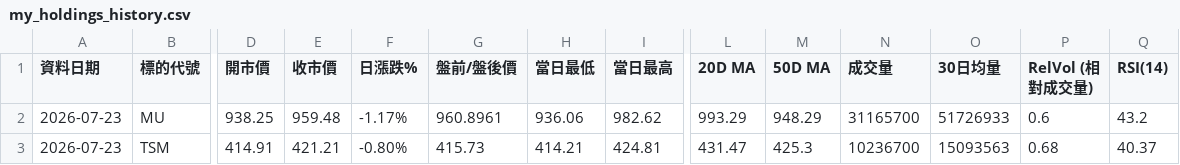
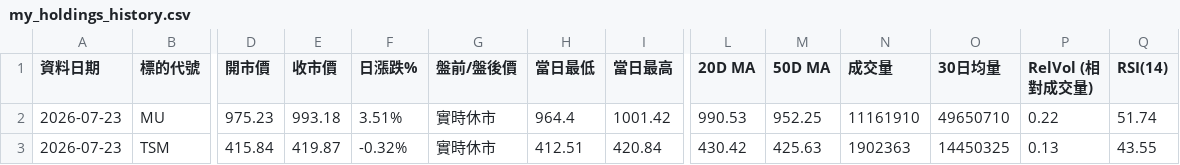
Before and after one commit to sfung-gmail/us-stock-scanner, a CSV file: my_holdings_history.csv, drawn as a sheet; only a part is shown, gaps mark what is left out; the diff covers the shown part only; the diff names each change by its address in the sheet, - before the commit and + after, or states it on an @@ line.

```diff
--- a/my_holdings_history.csv
+++ b/my_holdings_history.csv
-D2 (開市價): 938.25
+D2 (開市價): 975.23
-E2 (收市價): 959.48
+E2 (收市價): 993.18
-F2 (日漲跌%): -1.17%
+F2 (日漲跌%): 3.51%
-G2 (盤前/盤後價): 960.8961
+G2 (盤前/盤後價): 實時休市
-H2 (當日最低): 936.06
+H2 (當日最低): 964.4
-I2 (當日最高): 982.62
+I2 (當日最高): 1001.42
-L2 (20D MA): 993.29
+L2 (20D MA): 990.53
-M2 (50D MA): 948.29
+M2 (50D MA): 952.25
-N2 (成交量): 31165700
+N2 (成交量): 11161910
-O2 (30日均量): 51726933
+O2 (30日均量): 49650710
-P2 (RelVol (相對成交量)): 0.6
+P2 (RelVol (相對成交量)): 0.22
-Q2 (RSI(14)): 43.2
+Q2 (RSI(14)): 51.74
-D3 (開市價): 414.91
+D3 (開市價): 415.84
-E3 (收市價): 421.21
+E3 (收市價): 419.87
-F3 (日漲跌%): -0.80%
+F3 (日漲跌%): -0.32%
-G3 (盤前/盤後價): 415.73
+G3 (盤前/盤後價): 實時休市
-H3 (當日最低): 414.21
+H3 (當日最低): 412.51
-I3 (當日最高): 424.81
+I3 (當日最高): 420.84
-L3 (20D MA): 431.47
+L3 (20D MA): 430.42
-M3 (50D MA): 425.3
+M3 (50D MA): 425.63
-N3 (成交量): 10236700
+N3 (成交量): 1902363
-O3 (30日均量): 15093563
+O3 (30日均量): 14450325
-P3 (RelVol (相對成交量)): 0.68
+P3 (RelVol (相對成交量)): 0.13
-Q3 (RSI(14)): 40.37
+Q3 (RSI(14)): 43.55
```
Also changed, not shown: 52 edited cells elsewhere in this file.
